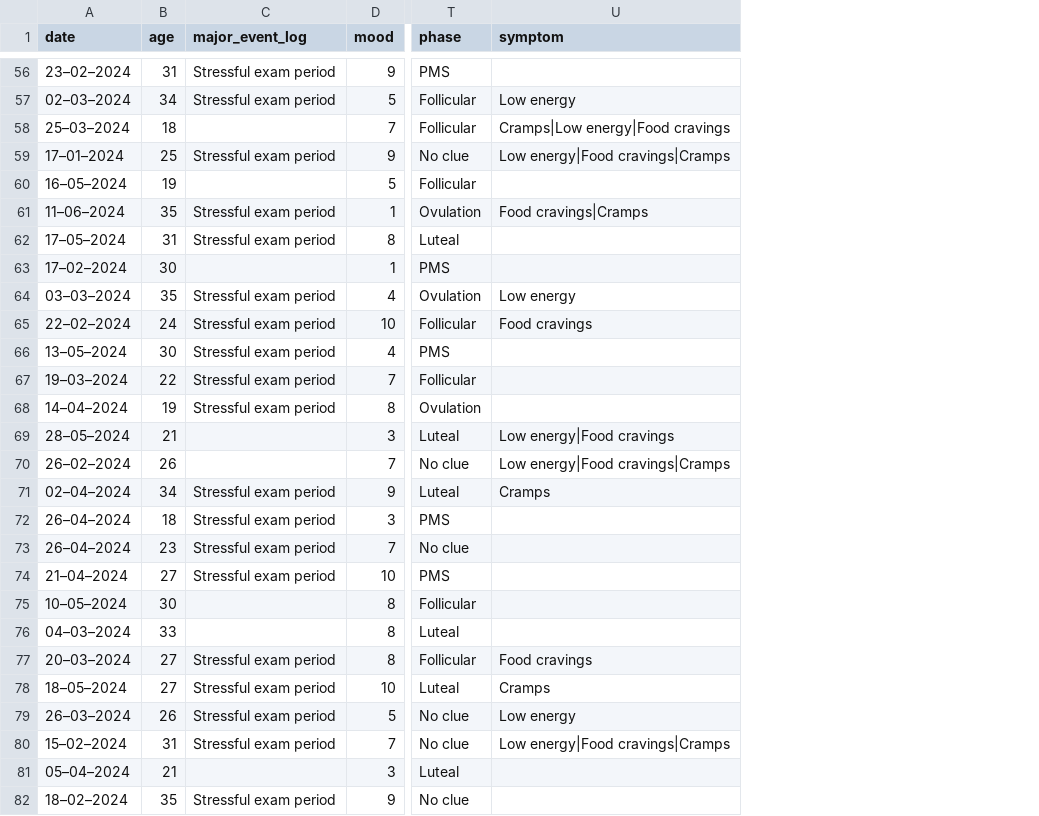
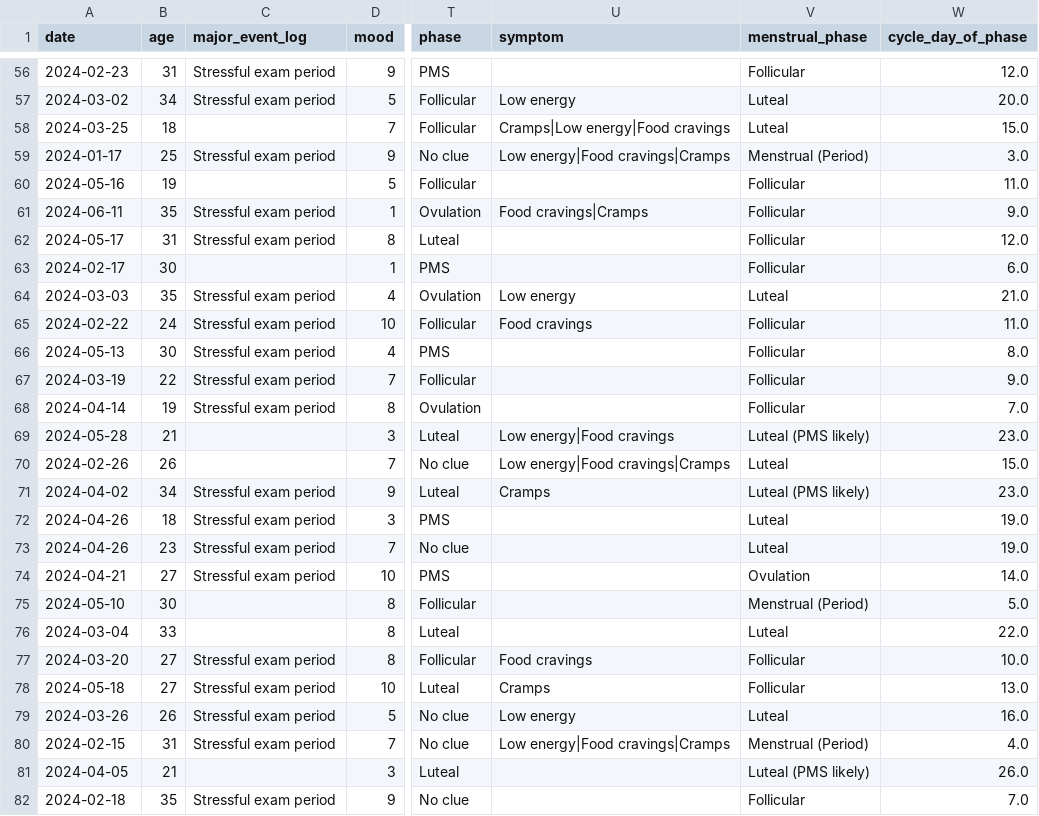
Before and after one commit to Samhitha-Sudharsan/BurnoutTracker, a CSV file: cleaned_data.csv, drawn as a sheet; only a part is shown, gaps mark what is left out; the diff covers the shown part only; the diff names each change by its address in the sheet, - before the commit and + after, or states it on an @@ line.

Commit message:
Feat: Implement menstrual cycle tracking and phase-aware visualizations

```diff
--- a/cleaned_data.csv
+++ b/cleaned_data.csv
+column V (menstrual_phase), rows 56-82: Follicular | Luteal | Luteal | Menstrual (Period) | Follicular | Follicular | Follicular | Follicular | Luteal | Follicular | Follicular | Follicular | Follicular | Luteal (PMS likely) | Luteal | Luteal (PMS likely) | Luteal | Luteal | Ovulation | Menstrual (Period) | Luteal | Follicular | Follicular | Luteal | Menstrual (Period) | Luteal (PMS likely) | Follicular
+column W (cycle_day_of_phase), rows 56-82: 12.0 | 20.0 | 15.0 | 3.0 | 11.0 | 9.0 | 12.0 | 6.0 | 21.0 | 11.0 | 8.0 | 9.0 | 7.0 | 23.0 | 15.0 | 23.0 | 19.0 | 19.0 | 14.0 | 5.0 | 22.0 | 10.0 | 13.0 | 16.0 | 4.0 | 26.0 | 7.0
-A56 (date): 23–02–2024
+A56 (date): 2024-02-23
-A57 (date): 02–03–2024
+A57 (date): 2024-03-02
-A58 (date): 25–03–2024
+A58 (date): 2024-03-25
-A59 (date): 17–01–2024
+A59 (date): 2024-01-17
-A60 (date): 16–05–2024
+A60 (date): 2024-05-16
-A61 (date): 11–06–2024
+A61 (date): 2024-06-11
-A62 (date): 17–05–2024
+A62 (date): 2024-05-17
-A63 (date): 17–02–2024
+A63 (date): 2024-02-17
-A64 (date): 03–03–2024
+A64 (date): 2024-03-03
-A65 (date): 22–02–2024
+A65 (date): 2024-02-22
-A66 (date): 13–05–2024
+A66 (date): 2024-05-13
-A67 (date): 19–03–2024
+A67 (date): 2024-03-19
-A68 (date): 14–04–2024
+A68 (date): 2024-04-14
-A69 (date): 28–05–2024
+A69 (date): 2024-05-28
-A70 (date): 26–02–2024
+A70 (date): 2024-02-26
-A71 (date): 02–04–2024
+A71 (date): 2024-04-02
-A72:A73 (date): 26–04–2024
+A72:A73 (date): 2024-04-26
-A74 (date): 21–04–2024
+A74 (date): 2024-04-21
-A75 (date): 10–05–2024
+A75 (date): 2024-05-10
-A76 (date): 04–03–2024
+A76 (date): 2024-03-04
-A77 (date): 20–03–2024
+A77 (date): 2024-03-20
-A78 (date): 18–05–2024
+A78 (date): 2024-05-18
-A79 (date): 26–03–2024
+A79 (date): 2024-03-26
-A80 (date): 15–02–2024
+A80 (date): 2024-02-15
-A81 (date): 05–04–2024
+A81 (date): 2024-04-05
-A82 (date): 18–02–2024
+A82 (date): 2024-02-18
```
Also changed, not shown: 81 edited cells elsewhere in this file, 4 other files.
